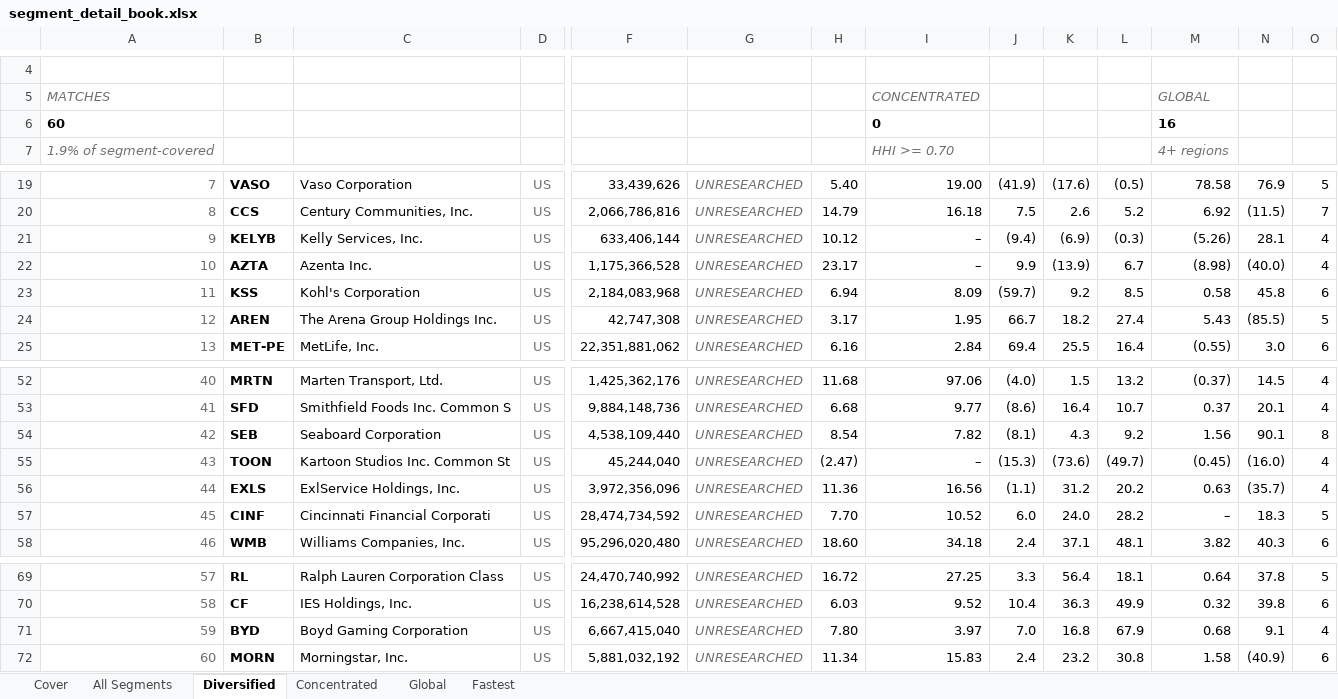
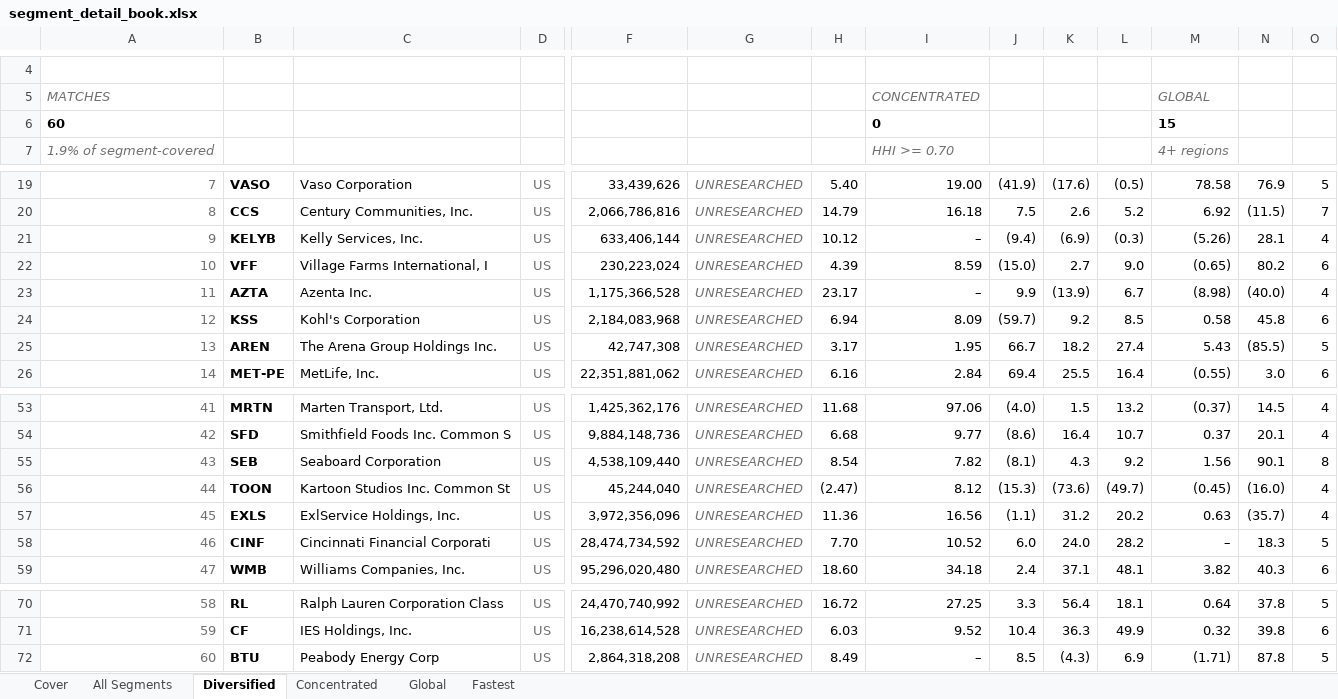
Before and after one commit to jupitersstring/cyclepapa, an Excel workbook: segment_detail_book.xlsx, sheet Diversified, drawn as a sheet; only a part is shown, gaps mark what is left out; values as stored, in another font and other column widths than the file's, no borders; removed rows and columns are numbered as before the commit, all else as after; rows hold the shown columns only; the diff names each change by its address in the sheet, - before the commit and + after, or states it on an @@ line.

```diff
--- a/segment_detail_book.xlsx (sheet Diversified)
+++ b/segment_detail_book.xlsx (sheet Diversified)
-M6: 16
+M6: 15
+row 22: 10 | VFF | Village Farms International, I | US | 230,223,024 | UNRESEARCHED | 4.39 | 8.59 | (15.0) | 2.7 | 9.0 | (0.65) | 80.2 | 6
@@ column A renumbered between rows 23 and 71 @@
-I56: –
+I56: 8.12
-row 71: 59 | BYD | Boyd Gaming Corporation | US | 6,667,415,040 | UNRESEARCHED | 7.80 | 3.97 | 7.0 | 16.8 | 67.9 | 0.68 | 9.1 | 4
-row 72: 60 | MORN | Morningstar, Inc. | US | 5,881,032,192 | UNRESEARCHED | 11.34 | 15.83 | 2.4 | 23.2 | 30.8 | 1.58 | (40.9) | 6
+row 72: 60 | BTU | Peabody Energy Corp | US | 2,864,318,208 | UNRESEARCHED | 8.49 | – | 8.5 | (4.3) | 6.9 | (1.71) | 87.8 | 5
```
Also changed, not shown: sheet All Segments, sheet Fastest, asymmetry_nms_book.xlsx, otc_archetype_book.xlsx, 13 other files.
